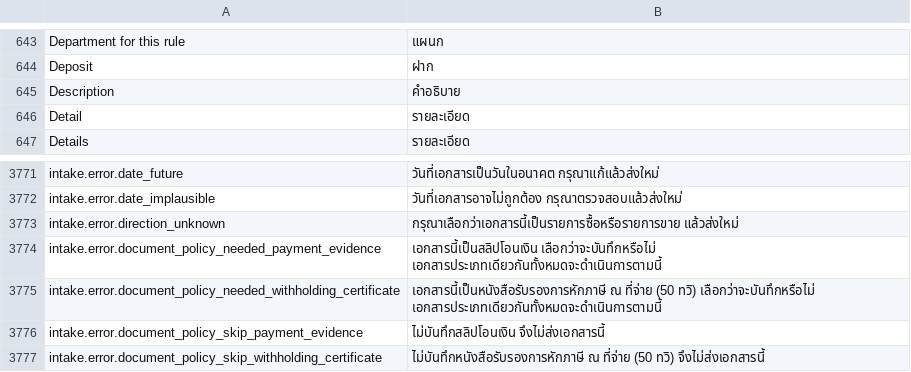
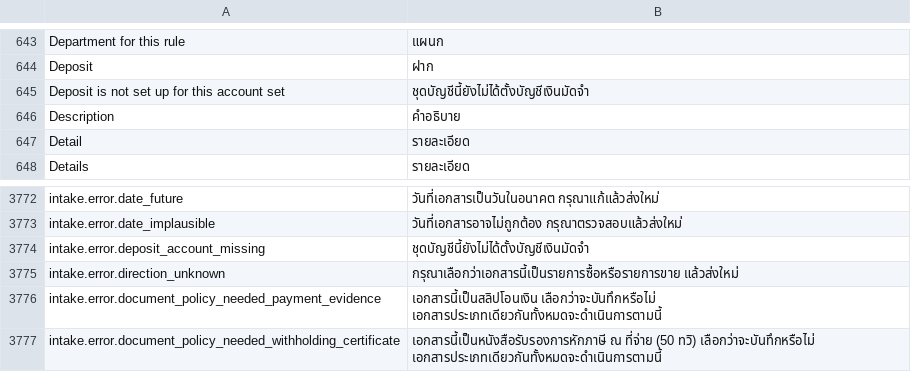
Before and after one commit to skin306152-star/pearnly, a CSV file: apps/pearnly_cowork/pearnly_cowork/translations/th.csv, drawn as a sheet; only a part is shown, gaps mark what is left out; the shorter side is filled out with more unchanged rows.

```diff
--- a/apps/pearnly_cowork/pearnly_cowork/translations/th.csv
+++ b/apps/pearnly_cowork/pearnly_cowork/translations/th.csv
@@ -644,2 +644,3 @@ Department for this rule,แผนก
 Deposit,ฝาก
+Deposit is not set up for this account set,ชุดบัญชีนี้ยังไม่ได้ตั้งบัญชีเงินมัดจำ
 Description,คำอธิบาย
@@ -3772,2 +3773,3 @@ intake.error.date_future,วันที่เอกสารเป็นวั
 intake.error.date_implausible,วันที่เอกสารอาจไม่ถูกต้อง กรุณาตรวจสอบแล้วส่งใหม่
+intake.error.deposit_account_missing,ชุดบัญชีนี้ยังไม่ได้ตั้งบัญชีเงินมัดจำ
 intake.error.direction_unknown,กรุณาเลือกว่าเอกสารนี้เป็นรายการซื้อหรือรายการขาย แล้วส่งใหม่
```
Also changed, not shown: apps/pearnly_cowork/pearnly_cowork/i18n/messages.tsv, apps/pearnly_cowork/pearnly_cowork/translations/en.csv, 5 other files.
